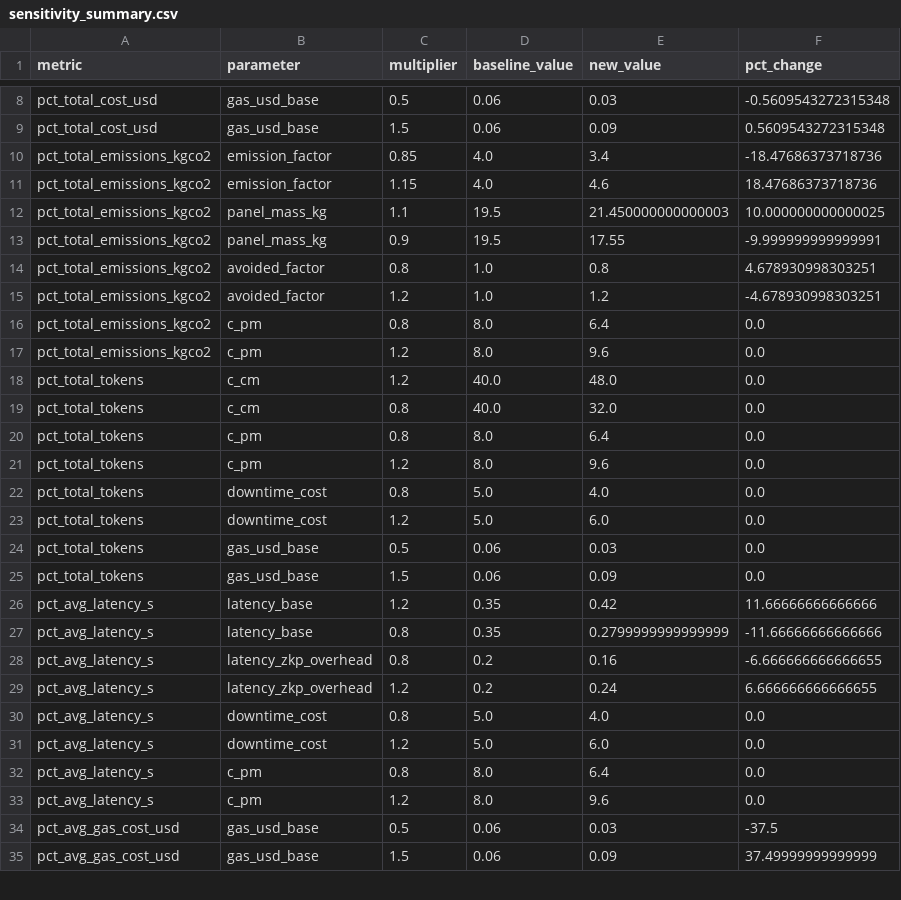
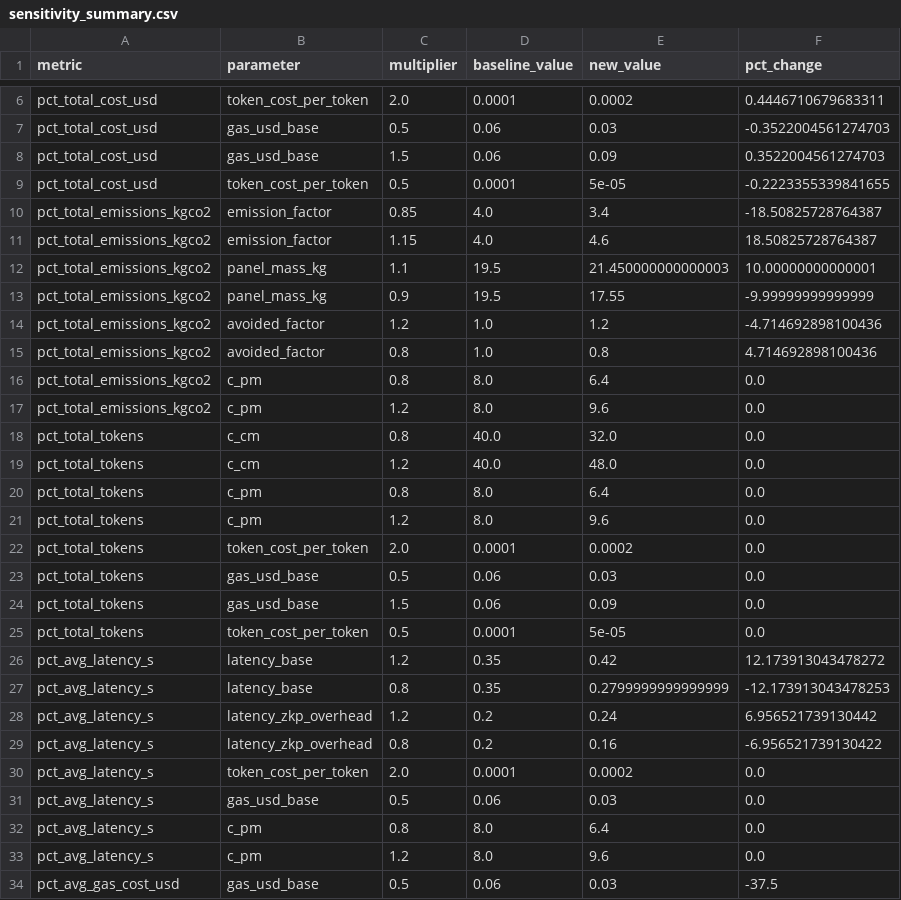
Before and after one commit to amitiitk/blockchain-circular-pv-lifecycle, a CSV file: results/sensitivity_summary.csv, drawn as a sheet; only a part is shown, gaps mark what is left out; the shorter side is filled out with more unchanged rows; removed rows and columns are numbered as before the commit, all else as after; the diff covers the shown part only; the diff names each change by its address in the sheet, - before the commit and + after, or states it on an @@ line.

```diff
--- a/results/sensitivity_summary.csv
+++ b/results/sensitivity_summary.csv
+row 6: pct_total_cost_usd | token_cost_per_token | 2.0 | 0.0001 | 0.0002 | 0.4446710679683311
-F7 (pct_change): -0.5609543272315348
+F7 (pct_change): -0.3522004561274703
-F8 (pct_change): 0.5609543272315348
+F8 (pct_change): 0.3522004561274703
+row 9: pct_total_cost_usd | token_cost_per_token | 0.5 | 0.0001 | 5e-05 | -0.2223355339841655
-F10 (pct_change): -18.47686373718736
+F10 (pct_change): -18.50825728764387
-F11 (pct_change): 18.47686373718736
+F11 (pct_change): 18.50825728764387
-F12 (pct_change): 10.000000000000025
+F12 (pct_change): 10.00000000000001
-F13 (pct_change): -9.999999999999991
+F13 (pct_change): -9.99999999999999
-row 14: pct_total_emissions_kgco2 | avoided_factor | 0.8 | 1.0 | 0.8 | 4.678930998303251
-F14 (pct_change): -4.678930998303251
+F14 (pct_change): -4.714692898100436
+row 15: pct_total_emissions_kgco2 | avoided_factor | 0.8 | 1.0 | 0.8 | 4.714692898100436
@@ row 19 moved to row 18: pct_total_tokens @@
-B22 (parameter): downtime_cost
+B22 (parameter): token_cost_per_token
-C22 (multiplier): 0.8
+C22 (multiplier): 2.0
-D22 (baseline_value): 5.0
+D22 (baseline_value): 0.0001
-E22 (new_value): 4.0
+E22 (new_value): 0.0002
-row 23: pct_total_tokens | downtime_cost | 1.2 | 5.0 | 6.0 | 0.0
+row 25: pct_total_tokens | token_cost_per_token | 0.5 | 0.0001 | 5e-05 | 0.0
-F26 (pct_change): 11.66666666666666
+F26 (pct_change): 12.173913043478272
-F27 (pct_change): -11.66666666666666
+F27 (pct_change): -12.173913043478253
-row 28: pct_avg_latency_s | latency_zkp_overhead | 0.8 | 0.2 | 0.16 | -6.666666666666655
-F28 (pct_change): 6.666666666666655
+F28 (pct_change): 6.956521739130442
-B29 (parameter): downtime_cost
+B29 (parameter): latency_zkp_overhead
-D29 (baseline_value): 5.0
+D29 (baseline_value): 0.2
-E29 (new_value): 4.0
+E29 (new_value): 0.16
-F29 (pct_change): 0.0
+F29 (pct_change): -6.956521739130422
-B30 (parameter): downtime_cost
+B30 (parameter): token_cost_per_token
-C30 (multiplier): 1.2
+C30 (multiplier): 2.0
-D30 (baseline_value): 5.0
+D30 (baseline_value): 0.0001
-E30 (new_value): 6.0
+E30 (new_value): 0.0002
+row 31: pct_avg_latency_s | gas_usd_base | 0.5 | 0.06 | 0.03 | 0.0
```
Also changed, not shown: 3 added rows, 5 removed rows and 6 edited cells elsewhere in this file, results/sensitivity_results.csv, 1 other file.
